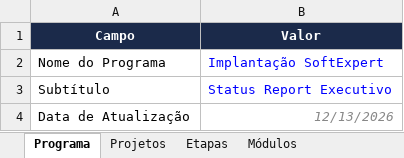
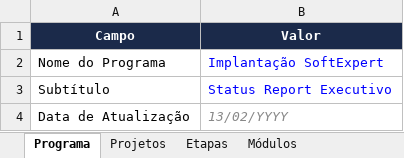
Before and after one commit to Lucas7Fernandes/Softexpert, an Excel workbook: template-softexpert.xlsx, sheet Programa, drawn as a sheet; values as stored, in another font and other column widths than the file's, no borders; the diff names each change by its address in the sheet, - before the commit and + after, or states it on an @@ line.

Commit message:
Atualização automática da planilha

```diff
--- a/template-softexpert.xlsx (sheet Programa)
+++ b/template-softexpert.xlsx (sheet Programa)
-B4 (Valor): 12/13/2026
+B4 (Valor): 13/02/YYYY
```
